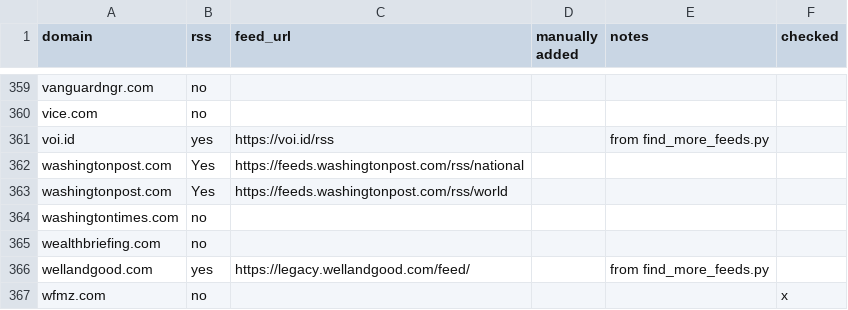
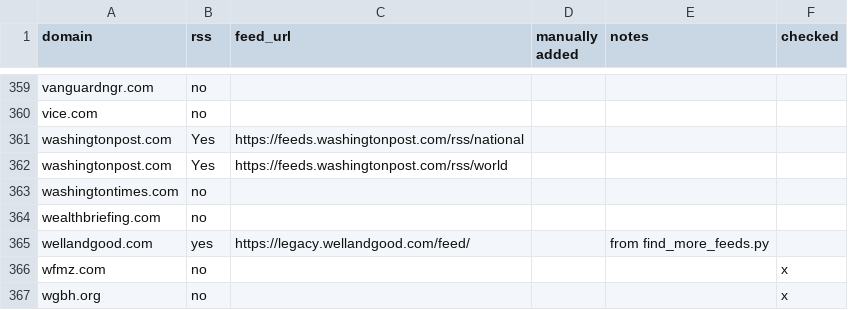
Before and after one commit to shorbatmaggie/khabar, a CSV file: config/news_rss_availability.csv, drawn as a sheet; only a part is shown, gaps mark what is left out; the shorter side is filled out with more unchanged rows; the diff names each change by its address in the sheet, - before the commit and + after, or states it on an @@ line.

```diff
--- a/config/news_rss_availability.csv
+++ b/config/news_rss_availability.csv
-row 361: voi.id | yes | https://voi.id/rss |  | from find_more_feeds.py
```
Also changed, not shown: config/news_rss_keywords.csv.
